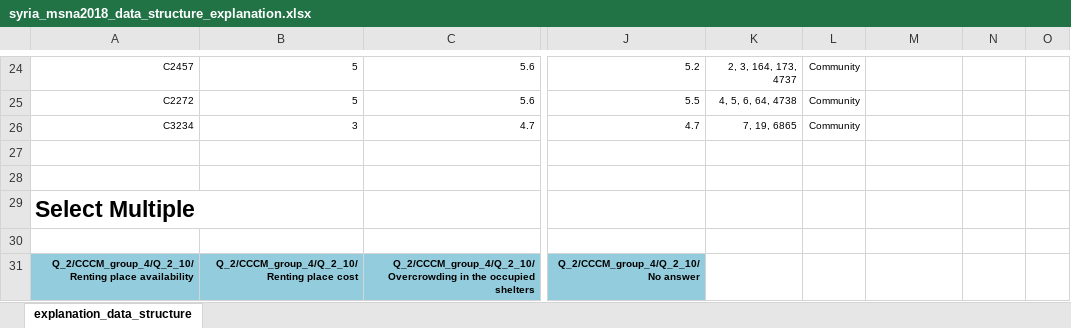
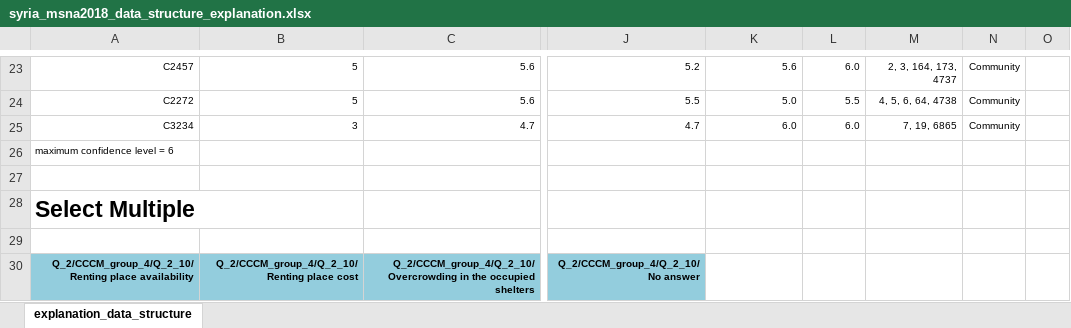
Before and after one commit to ppsapkota/kobohrtoolbox, an Excel workbook: xlsform/syria_msna2018_data_structure_explanation.xlsx, sheet explanation_data_structure, drawn as a sheet; only a part is shown, gaps mark what is left out; values as stored, in another font and other column widths than the file's, no borders; addresses are those after the commit; the diff covers the shown part only; the diff names each change by its address in the sheet, - before the commit and + after, or states it on an @@ line.

```diff
--- a/xlsform/syria_msna2018_data_structure_explanation.xlsx (sheet explanation_data_structure)
+++ b/xlsform/syria_msna2018_data_structure_explanation.xlsx (sheet explanation_data_structure)
-K23: 2, 3, 164, 173, 4737
+K23: 5.6
-L23: Community
+L23: 6.0
-M23: (empty)
+M23: 2, 3, 164, 173, 4737
-N23:N25: (empty)
+N23:N25: Community
-K24: 4, 5, 6, 64, 4738
+K24: 5.0
-L24: Community
+L24: 5.5
-M24: (empty)
+M24: 4, 5, 6, 64, 4738
-K25: 7, 19, 6865
+K25: 6.0
-L25: Community
+L25: 6.0
-M25: (empty)
+M25: 7, 19, 6865
-A26: (empty)
+A26: maximum confidence level = 6
```
Also changed, not shown: 32 added rows, 9 removed rows, 37 edited cells and cell formats elsewhere in this sheet, xlsform/ochaMSNA2018v9_master.xlsx, 16 other files.
